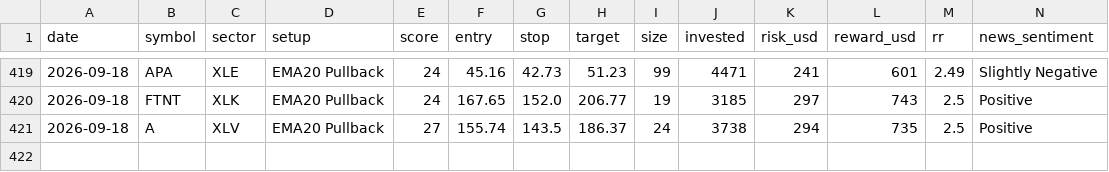
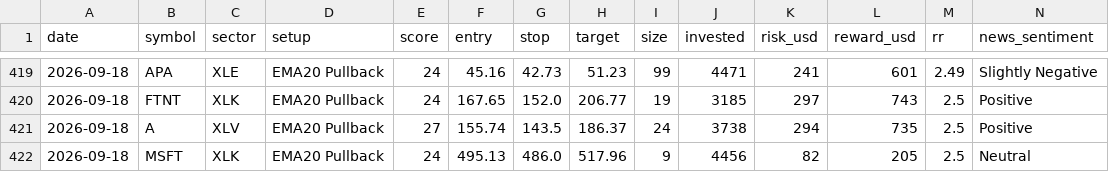
Before and after one commit to prabha-v2/swing-trading-agent-us, a CSV file: trade_log.csv, drawn as a sheet; only a part is shown, gaps mark what is left out; rows hold the shown columns only; the diff names each change by its address in the sheet, - before the commit and + after, or states it on an @@ line.

```diff
--- a/trade_log.csv
+++ b/trade_log.csv
+row 422: 2026-09-18 | MSFT | XLK | EMA20 Pullback | 24 | 495.13 | 486.0 | 517.96 | 9 | 4456 | 82 | 205 | 2.5 | Neutral
```
